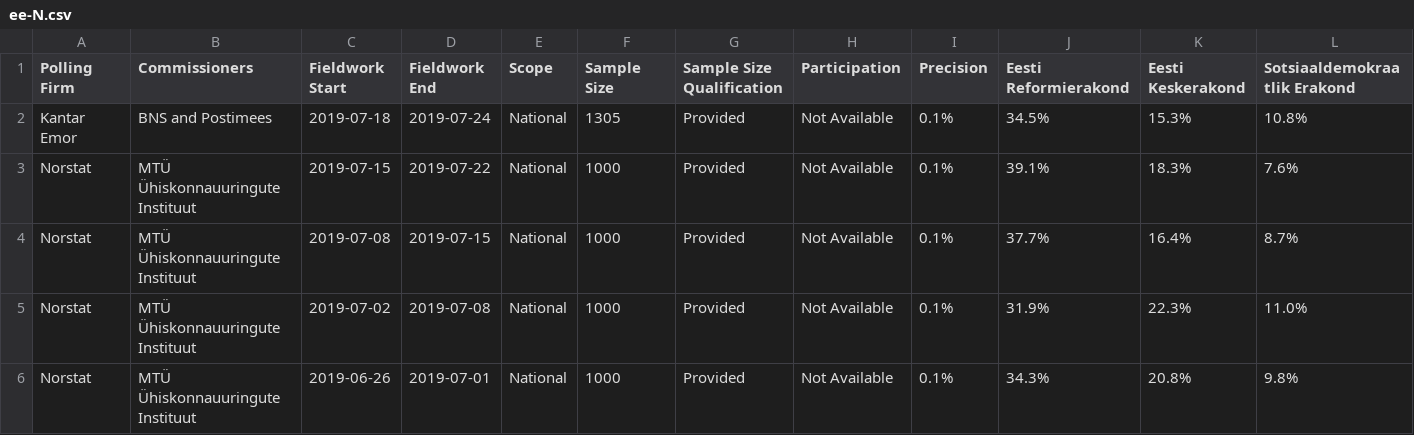
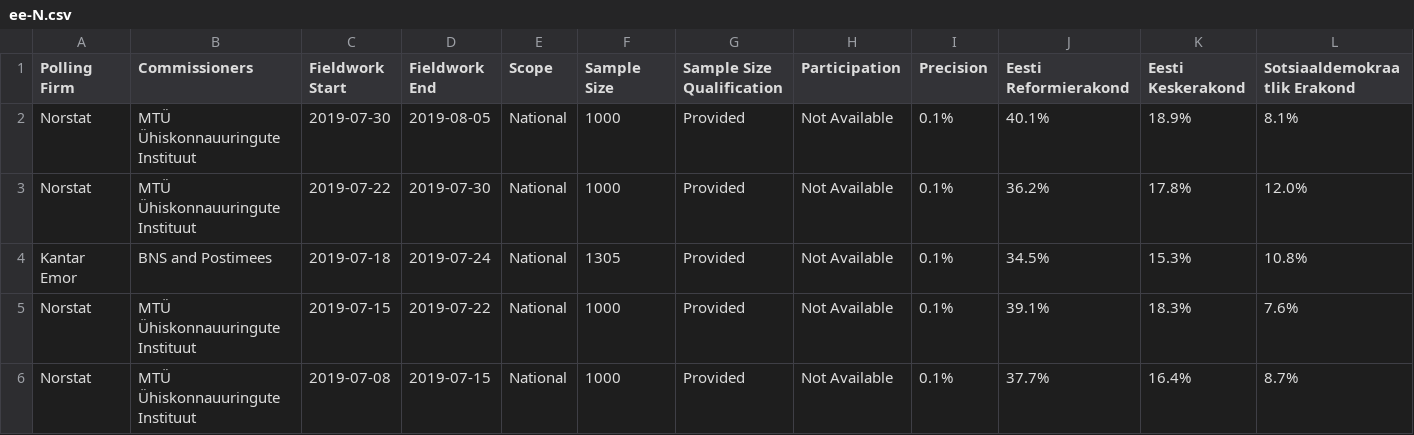
Before and after one commit to filipvanlaenen/eopaod, a CSV file: docs/ee-N.csv, drawn as a sheet; only a part is shown; the shorter side is filled out with more unchanged rows; rows hold the shown columns only; the diff names each change by its address in the sheet, - before the commit and + after, or states it on an @@ line.

```diff
--- a/docs/ee-N.csv
+++ b/docs/ee-N.csv
+row 2: Norstat | MTÜ Ühiskonnauuringute Instituut | 2019-07-30 | 2019-08-05 | National | 1000 | Provided | Not Available | 0.1% | 40.1% | 18.9% | 8.1%
+row 3: Norstat | MTÜ Ühiskonnauuringute Instituut | 2019-07-22 | 2019-07-30 | National | 1000 | Provided | Not Available | 0.1% | 36.2% | 17.8% | 12.0%
```
Also changed, not shown: docs/de-N.csv, docs/de.csv, 11 other files.
